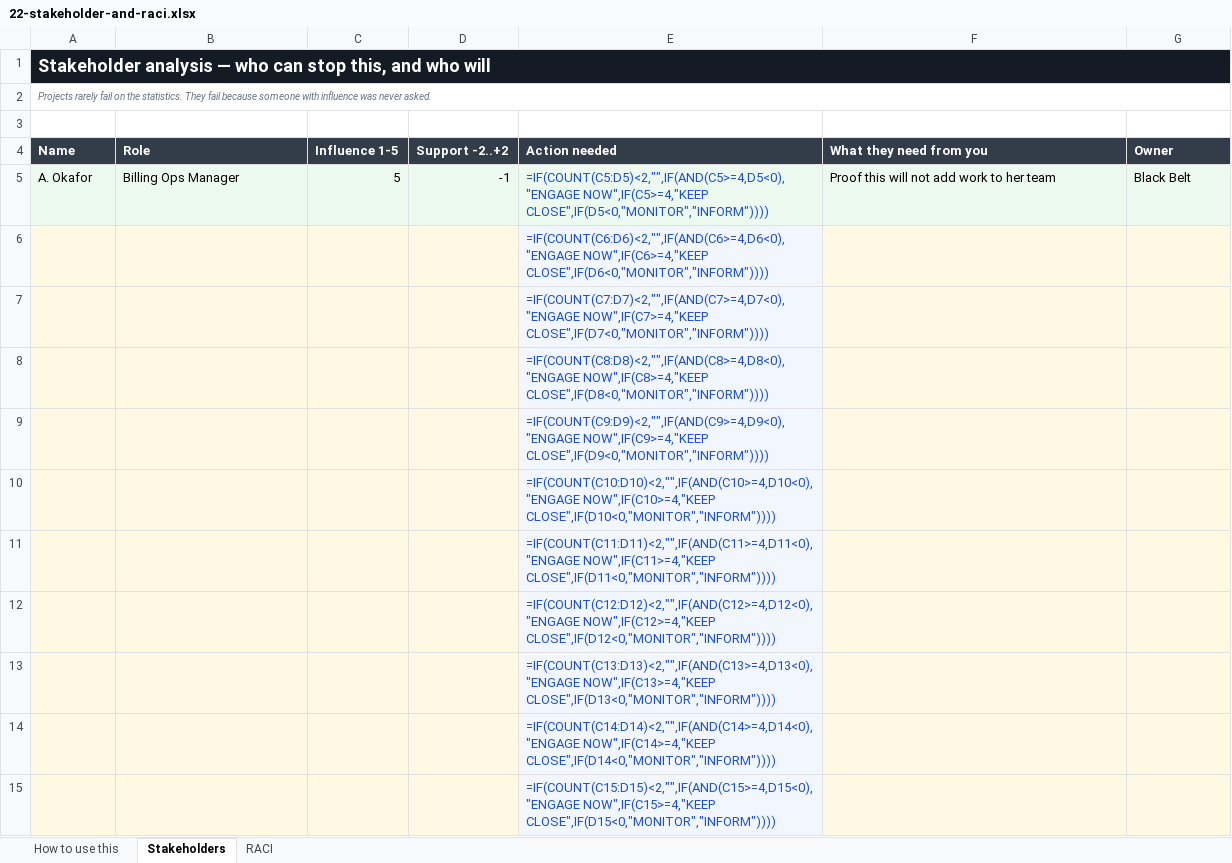
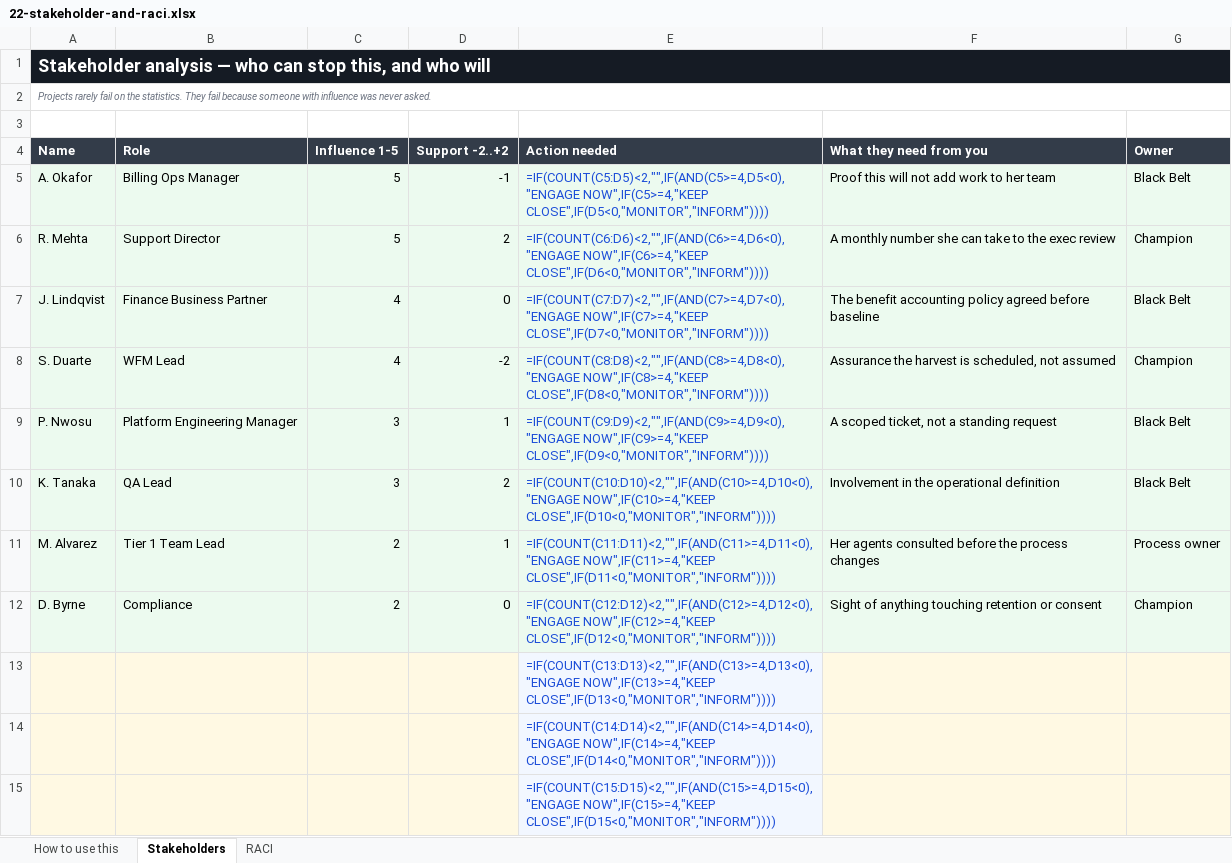
Before and after one commit to Maniwar/six-sigma-blackbelt-support-ops, an Excel workbook: templates/22-stakeholder-and-raci.xlsx, sheet Stakeholders, drawn as a sheet; only a part is shown; values as stored, in another font and other column widths than the file's, no borders; formulas without a stored value are shown as written; charts and pictures not drawn; removed rows and columns are numbered as before the commit, all else as after; the diff names each change by its address in the sheet, - before the commit and + after, or states it on an @@ line.

Commit message:
Build the stakeholder map that the audit claimed already existed
The stakeholder workbook was exempted from the "every workbook charts" rule on
the grounds that it was "handled by the influence/interest grid on its own tab".
There was no such tab. The exemption was a description of something that had
never been built, and it had been quietly suppressing the failure ever since.

There is a real map now: influence against support as a scatter, so the quadrant
a name lands in is visible instead of being inferred from two columns of digits.
The exemption is gone, and the audit holds it to the same rule as everything
else — 33 charts across 16 workbooks.

Both tabs also carried a single example row. One stakeholder is not a map: every
quadrant but one was empty, and the summary read "high influence and supportive:
0", which is the line that tells you whether you have a sponsor. Eight
stakeholders now span the quadrants and six RACI rows span the decisions a
project actually has to assign — including releasing the headcount it frees,
which is the one that decides whether the benefit is real.

```diff
--- a/templates/22-stakeholder-and-raci.xlsx (sheet Stakeholders)
+++ b/templates/22-stakeholder-and-raci.xlsx (sheet Stakeholders)
-row 6:  |  |  |  | =IF(COUNT(C6:D6)<2,"",IF(AND(C6>=4,D6<0),"ENGAGE NOW",IF(C6>=4,"KEEP CLOSE",IF(D6<0,"MONITOR","INFORM"))))
-row 7:  |  |  |  | =IF(COUNT(C7:D7)<2,"",IF(AND(C7>=4,D7<0),"ENGAGE NOW",IF(C7>=4,"KEEP CLOSE",IF(D7<0,"MONITOR","INFORM"))))
-row 8:  |  |  |  | =IF(COUNT(C8:D8)<2,"",IF(AND(C8>=4,D8<0),"ENGAGE NOW",IF(C8>=4,"KEEP CLOSE",IF(D8<0,"MONITOR","INFORM"))))
-row 9:  |  |  |  | =IF(COUNT(C9:D9)<2,"",IF(AND(C9>=4,D9<0),"ENGAGE NOW",IF(C9>=4,"KEEP CLOSE",IF(D9<0,"MONITOR","INFORM"))))
-row 10:  |  |  |  | =IF(COUNT(C10:D10)<2,"",IF(AND(C10>=4,D10<0),"ENGAGE NOW",IF(C10>=4,"KEEP CLOSE",IF(D10<0,"MONITOR","INFORM"))))
-row 11:  |  |  |  | =IF(COUNT(C11:D11)<2,"",IF(AND(C11>=4,D11<0),"ENGAGE NOW",IF(C11>=4,"KEEP CLOSE",IF(D11<0,"MONITOR","INFORM"))))
-row 12:  |  |  |  | =IF(COUNT(C12:D12)<2,"",IF(AND(C12>=4,D12<0),"ENGAGE NOW",IF(C12>=4,"KEEP CLOSE",IF(D12<0,"MONITOR","INFORM"))))
+row 6: R. Mehta | Support Director | 5 | 2 | =IF(COUNT(C6:D6)<2,"",IF(AND(C6>=4,D6<0),"ENGAGE NOW",IF(C6>=4,"KEEP CLOSE",IF(D6<0,"MONITOR","INFORM")))) | A monthly number she can take to the exec review | Champion
+row 7: J. Lindqvist | Finance Business Partner | 4 | 0 | =IF(COUNT(C7:D7)<2,"",IF(AND(C7>=4,D7<0),"ENGAGE NOW",IF(C7>=4,"KEEP CLOSE",IF(D7<0,"MONITOR","INFORM")))) | The benefit accounting policy agreed before baseline | Black Belt
+row 8: S. Duarte | WFM Lead | 4 | -2 | =IF(COUNT(C8:D8)<2,"",IF(AND(C8>=4,D8<0),"ENGAGE NOW",IF(C8>=4,"KEEP CLOSE",IF(D8<0,"MONITOR","INFORM")))) | Assurance the harvest is scheduled, not assumed | Champion
+row 9: P. Nwosu | Platform Engineering Manager | 3 | 1 | =IF(COUNT(C9:D9)<2,"",IF(AND(C9>=4,D9<0),"ENGAGE NOW",IF(C9>=4,"KEEP CLOSE",IF(D9<0,"MONITOR","INFORM")))) | A scoped ticket, not a standing request | Black Belt
+row 10: K. Tanaka | QA Lead | 3 | 2 | =IF(COUNT(C10:D10)<2,"",IF(AND(C10>=4,D10<0),"ENGAGE NOW",IF(C10>=4,"KEEP CLOSE",IF(D10<0,"MONITOR","INFORM")))) | Involvement in the operational definition | Black Belt
+row 11: M. Alvarez | Tier 1 Team Lead | 2 | 1 | =IF(COUNT(C11:D11)<2,"",IF(AND(C11>=4,D11<0),"ENGAGE NOW",IF(C11>=4,"KEEP CLOSE",IF(D11<0,"MONITOR","INFORM")))) | Her agents consulted before the process changes | Process owner
+row 12: D. Byrne | Compliance | 2 | 0 | =IF(COUNT(C12:D12)<2,"",IF(AND(C12>=4,D12<0),"ENGAGE NOW",IF(C12>=4,"KEEP CLOSE",IF(D12<0,"MONITOR","INFORM")))) | Sight of anything touching retention or consent | Champion
```
Also changed, not shown: sheet RACI, charts or pictures, templates/20-five-whys-tree.xlsx, templates/21-cause-effect-fishbone.xlsx, 10 other files.
